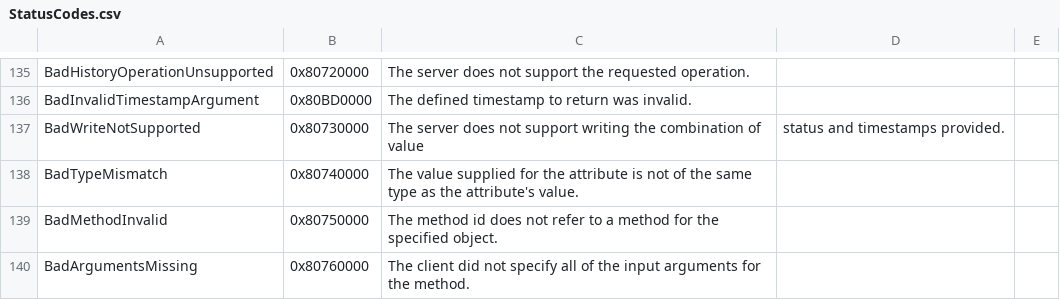
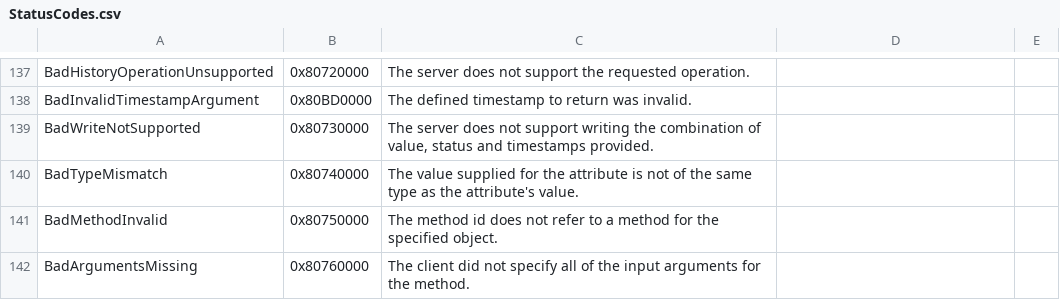
Before and after one commit to convertersystems/opc-ua-client, a CSV file: UaClient/ServiceModel/Ua/Schema/StatusCodes.csv, drawn as a sheet; only a part is shown, gaps mark what is left out; the diff covers the shown part only.

Commit message:
Upgrade to v1.04 nodes, attributes, status codes.

```diff
--- a/UaClient/ServiceModel/Ua/Schema/StatusCodes.csv
+++ b/UaClient/ServiceModel/Ua/Schema/StatusCodes.csv
@@ -137 +139 @@ BadInvalidTimestampArgument,0x80BD0000,The defined timestamp to return was inval
-BadWriteNotSupported,0x80730000,The server does not support writing the combination of value, status and timestamps provided.
+BadWriteNotSupported,0x80730000,"The server does not support writing the combination of value, status and timestamps provided."
```
Also changed, not shown: 5 added rows, 1 removed row and 24 edited cells elsewhere in this file, UaClient/ServiceModel/Ua/Schema/AttributeIds.csv, 13 other files.
